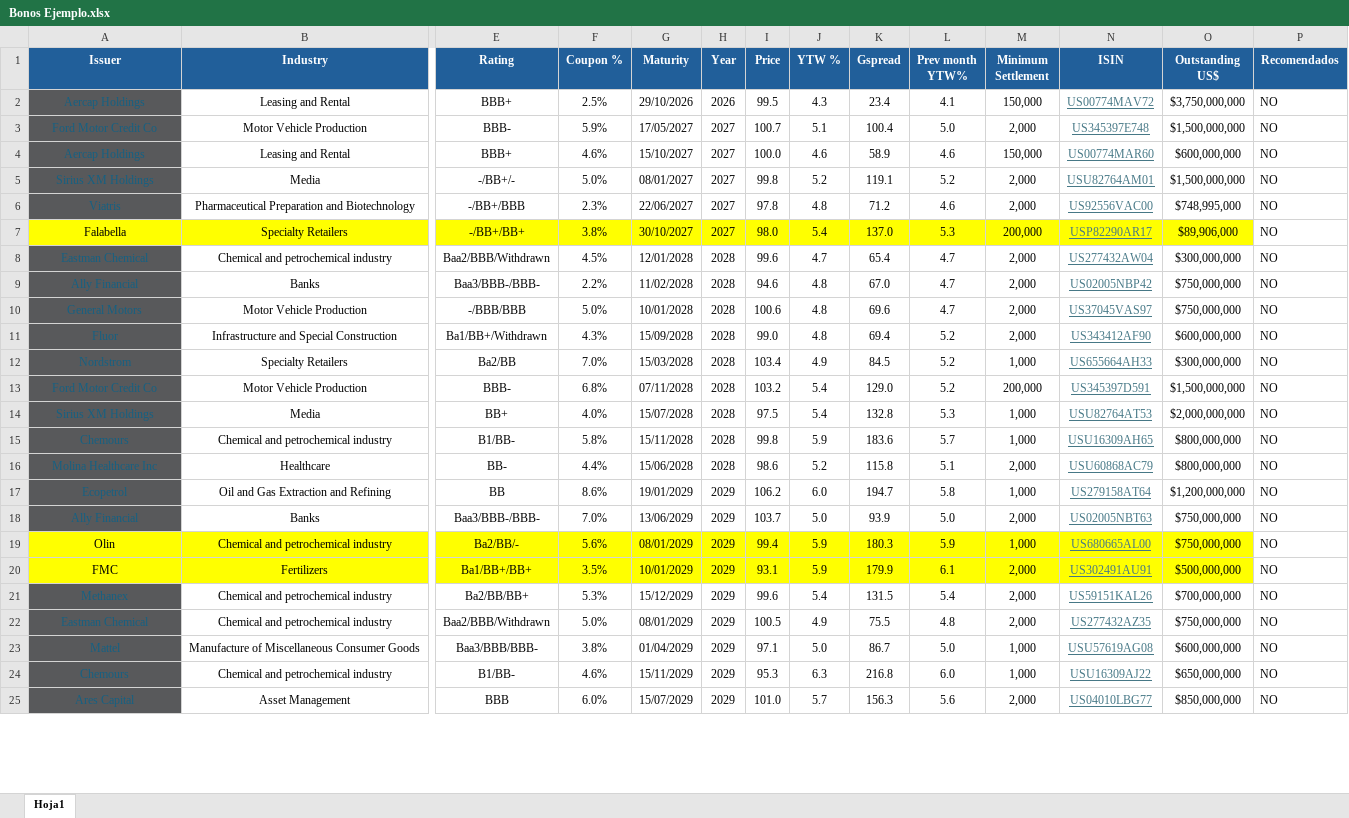
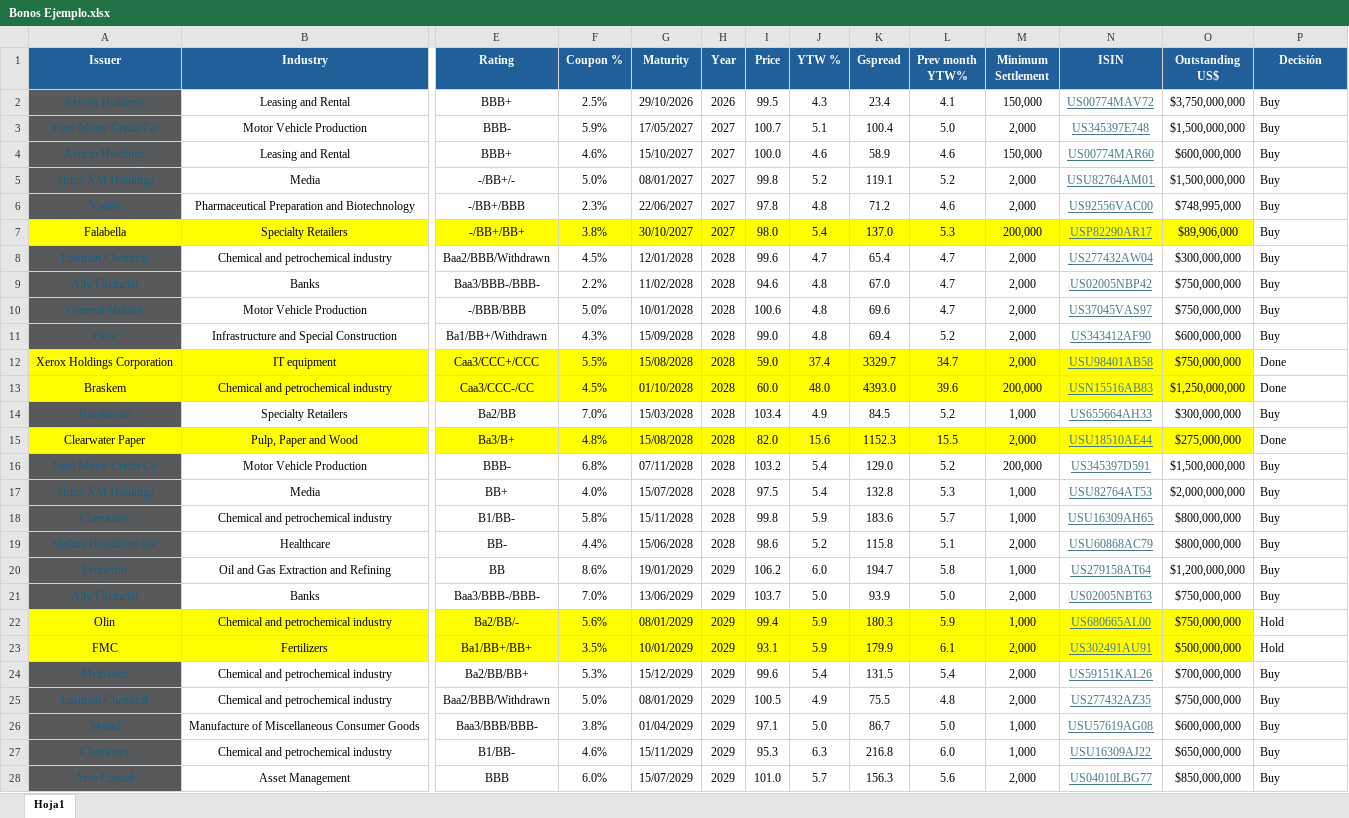
Before and after one commit to MartinFCA/Bonos-FCA, an Excel workbook: Bonos Ejemplo.xlsx, sheet Hoja1, drawn as a sheet; only a part is shown, gaps mark what is left out; values as stored, in another font and other column widths than the file's, no borders; conditional formats and table styles not drawn; addresses are those after the commit; rows hold the shown columns only; the diff covers the shown part only; the diff names each change by its address in the sheet, - before the commit and + after, or states it on an @@ line.

Commit message:
Add files via upload

```diff
--- a/Bonos Ejemplo.xlsx (sheet Hoja1)
+++ b/Bonos Ejemplo.xlsx (sheet Hoja1)
-P1: Recomendados
+P1: Decisión
-P2:P11 (Decisión): NO
+P2:P11 (Decisión): Buy
+row 12: Xerox Holdings Corporation | IT equipment | Caa3/CCC+/CCC | 5.5% | 15/08/2028 | 2028 | 59.0 | 37.4 | 3329.7 | 34.7 | 2,000 | USU98401AB58 | $750,000,000 | Done
+row 13: Braskem | Chemical and petrochemical industry | Caa3/CCC-/CC | 4.5% | 01/10/2028 | 2028 | 60.0 | 48.0 | 4393.0 | 39.6 | 200,000 | USN15516AB83 | $1,250,000,000 | Done
-P14 (Decisión): NO
+P14 (Decisión): Buy
+row 15: Clearwater Paper | Pulp, Paper and Wood | Ba3/B+ | 4.8% | 15/08/2028 | 2028 | 82.0 | 15.6 | 1152.3 | 15.5 | 2,000 | USU18510AE44 | $275,000,000 | Done
-P16:P21 (Decisión): NO
+P16:P21 (Decisión): Buy
-P22:P23 (Decisión): NO
+P22:P23 (Decisión): Hold
-P24:P28 (Decisión): NO
+P24:P28 (Decisión): Buy
```
Also changed, not shown: 1 added row and 43 edited cells elsewhere in this sheet, formulas that keep their value.
